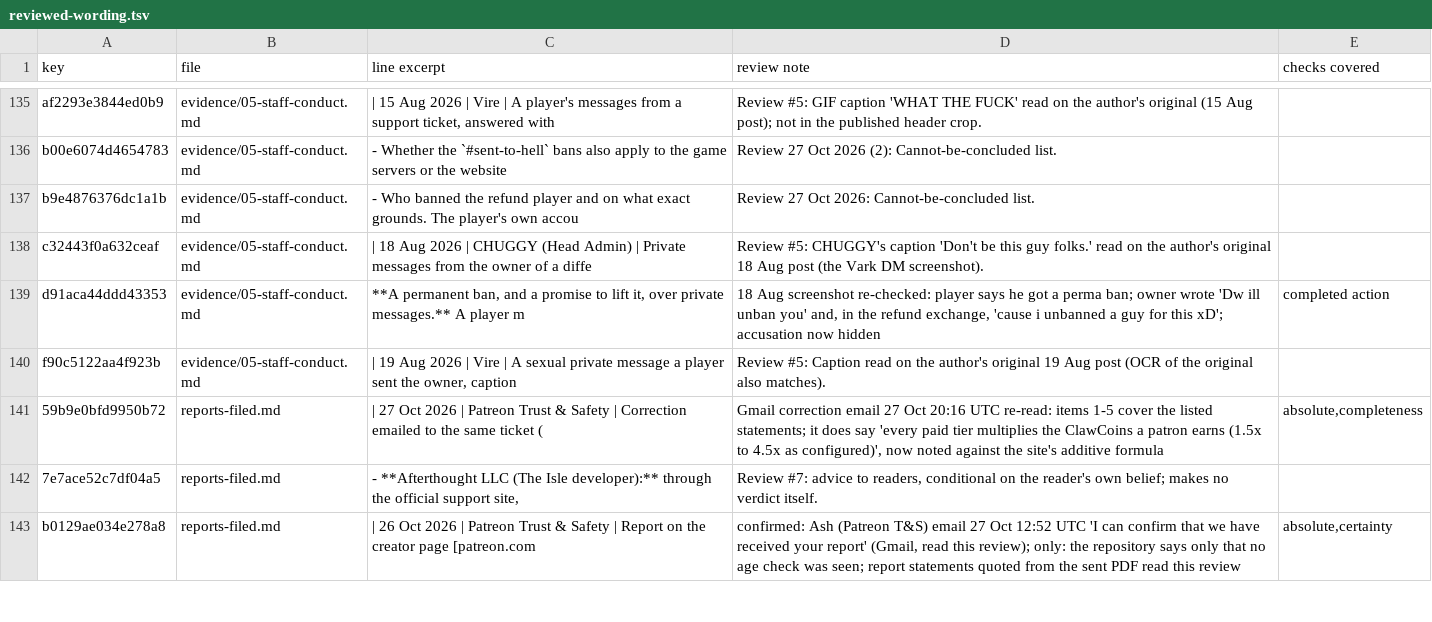
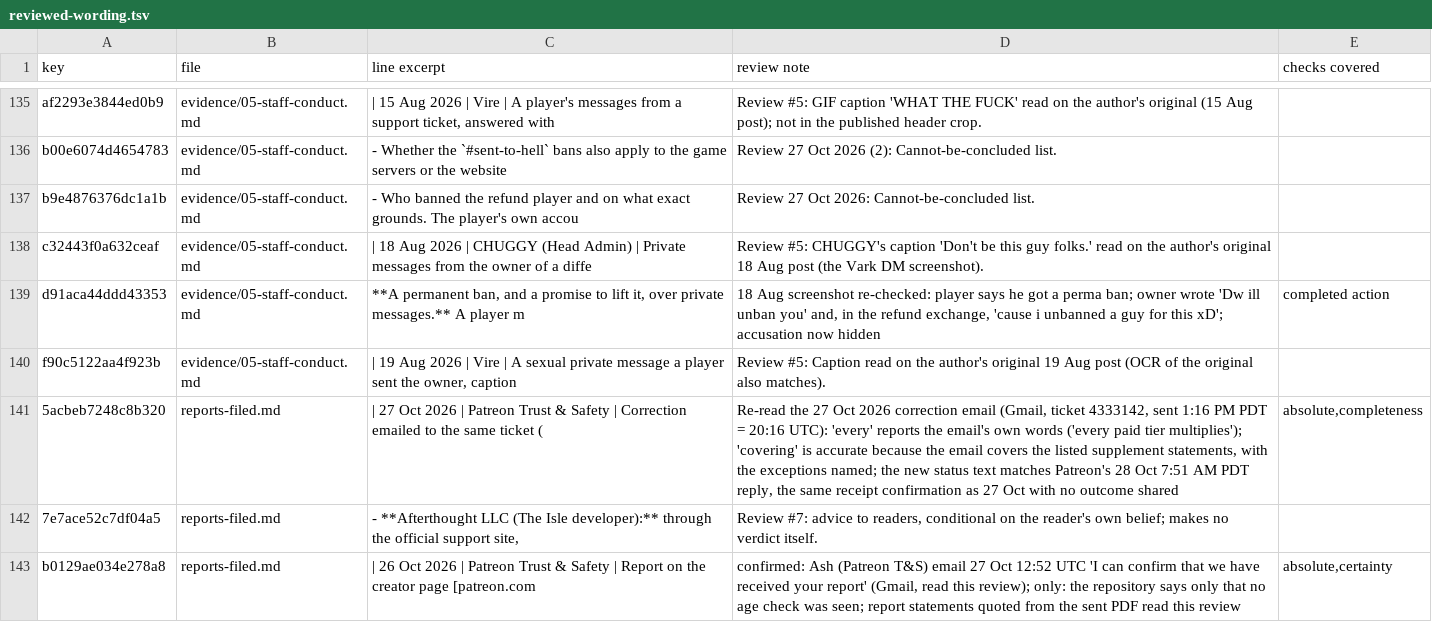
Before and after one commit to scumxposer/dino-den-evidence, a TSV file: tools/reviewed-wording.tsv, drawn as a sheet; only a part is shown, gaps mark what is left out.

```diff
--- a/tools/reviewed-wording.tsv
+++ b/tools/reviewed-wording.tsv
@@ -140,3 +140,3 @@ d91aca44ddd43353	evidence/05-staff-conduct.md	**A permanent ban, and a promise t
 f90c5122aa4f923b	evidence/05-staff-conduct.md	| 19 Aug 2026 | Vire | A sexual private message a player sent the owner, caption	Review #5: Caption read on the author's original 19 Aug post (OCR of the original also matches).
-59b9e0bfd9950b72	reports-filed.md	| 27 Oct 2026 | Patreon Trust & Safety | Correction emailed to the same ticket (	Gmail correction email 27 Oct 20:16 UTC re-read: items 1-5 cover the listed statements; it does say 'every paid tier multiplies the ClawCoins a patron earns (1.5x to 4.5x as configured)', now noted against the site's additive formula	absolute,completeness
+5acbeb7248c8b320	reports-filed.md	| 27 Oct 2026 | Patreon Trust & Safety | Correction emailed to the same ticket (	Re-read the 27 Oct 2026 correction email (Gmail, ticket 4333142, sent 1:16 PM PDT = 20:16 UTC): 'every' reports the email's own words ('every paid tier multiplies'); 'covering' is accurate because the email covers the listed supplement statements, with the exceptions named; the new status text matches Patreon's 28 Oct 7:51 AM PDT reply, the same receipt confirmation as 27 Oct with no outcome shared	absolute,completeness
 7e7ace52c7df04a5	reports-filed.md	- **Afterthought LLC (The Isle developer):** through the official support site, 	Review #7: advice to readers, conditional on the reader's own belief; makes no verdict itself.
```
Also changed, not shown: tools/summary-sync.tsv, 1 other file.
